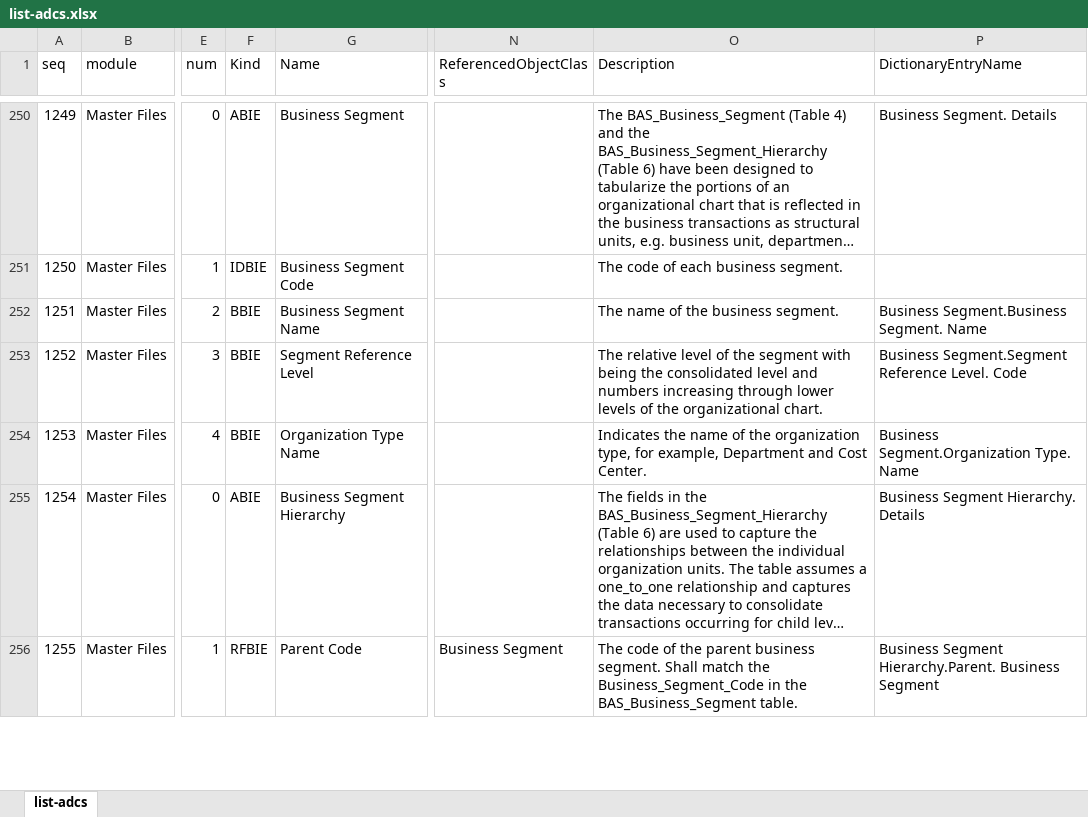
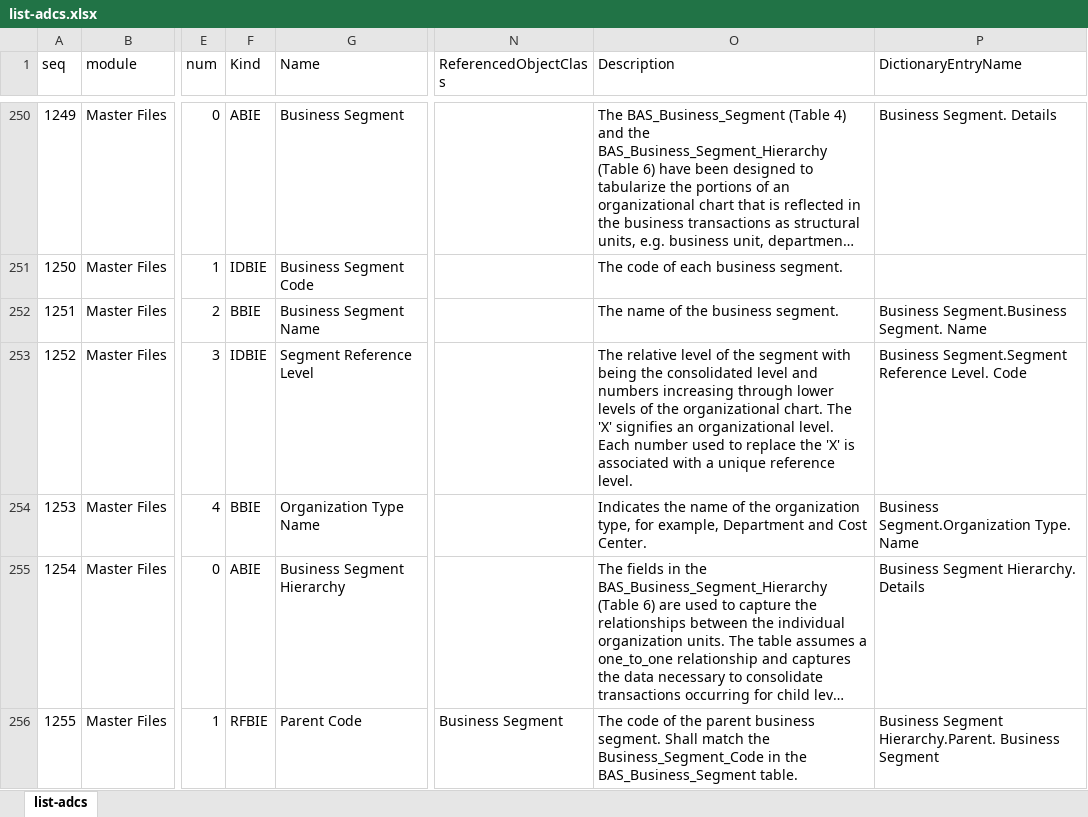
Before and after one commit to pontsoleil/Standard_Formats, an Excel workbook: data/adcs/list-adcs.xlsx, sheet list-adcs, drawn as a sheet; only a part is shown, gaps mark what is left out; long unchanged cells end in …; values as stored, in another font and other column widths than the file's, no borders; conditional formats not drawn; the diff names each change by its address in the sheet, - before the commit and + after, or states it on an @@ line.

Commit message:
Update list-adcs.xlsx

```diff
--- a/data/adcs/list-adcs.xlsx (sheet list-adcs)
+++ b/data/adcs/list-adcs.xlsx (sheet list-adcs)
-F253 (Kind): BBIE
+F253 (Kind): IDBIE
-O253 (Description): …organizational chart.
+O253 (Description): …organizational chart. The 'X' signifies an organizational level. Each number used to replace the 'X' is associated with a unique reference level.
```
